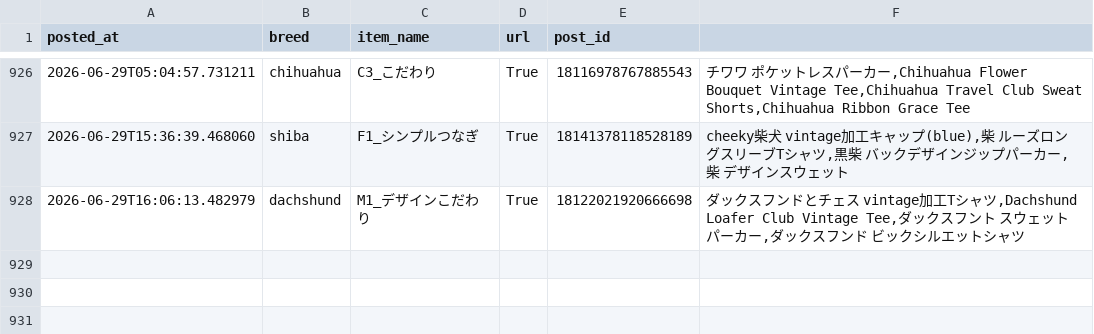
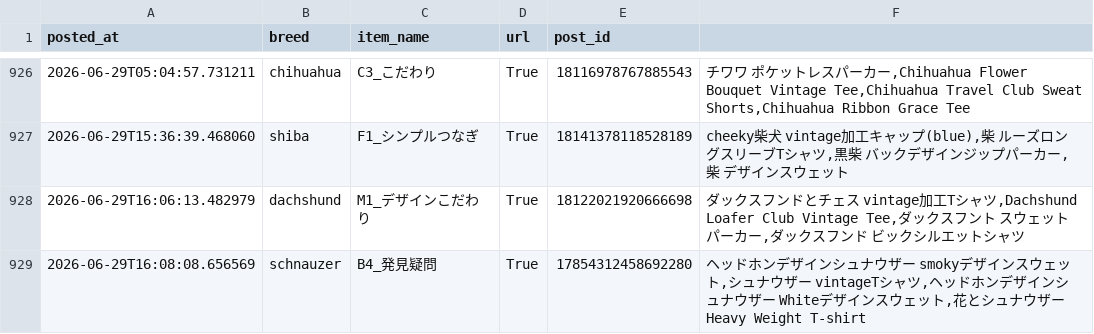
Before and after one commit to takaso123so/dgru-threads, a CSV file: logs/post_log.csv, drawn as a sheet; only a part is shown, gaps mark what is left out.

```diff
--- a/logs/post_log.csv
+++ b/logs/post_log.csv
@@ -928 +928,2 @@ posted_at,breed,item_name,url,post_id
 2026-06-29T16:06:13.482979,dachshund,M1_デザインこだわり,True,18122021920666698,"ダックスフンドとチェス　vintage加工Tシャツ,Dachshund Loafer Club Vintage Tee,ダックスフント　スウェットパーカー,ダックスフンド　ビックシルエットシャツ"
+2026-06-29T16:08:08.656569,schnauzer,B4_発見疑問,True,17854312458692280,"ヘッドホンデザインシュナウザー　smokyデザインスウェット,シュナウザー　vintageTシャツ,ヘッドホンデザインシュナウザー　Whiteデザインスウェット,花とシュナウザー　Heavy Weight T-shirt"
```
